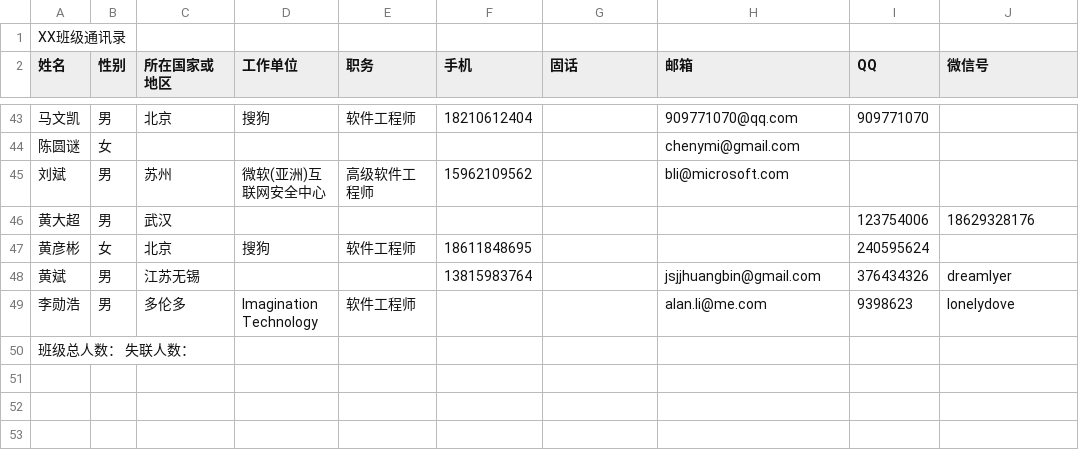
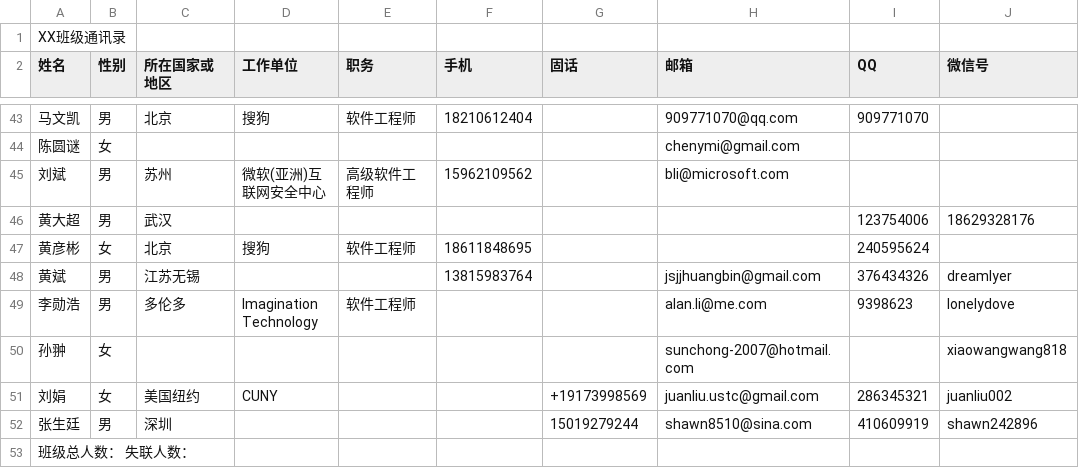
Before and after one commit to aroundzw/ustc0411, a CSV file: 2014值年返校班级通讯录模板.csv, drawn as a sheet; only a part is shown, gaps mark what is left out.

```diff
--- a/2014值年返校班级通讯录模板.csv
+++ b/2014值年返校班级通讯录模板.csv
@@ -49,2 +49,5 @@ XX班级通讯录,,,,,,,,,
 李勋浩,男,多伦多,Imagination Technology,软件工程师,,,alan.li@me.com,9398623,lonelydove
+孙翀,女,,,,,,sunchong-2007@hotmail.com,,xiaowangwang818
+刘娟,女,美国纽约,CUNY,,,+19173998569,juanliu.ustc@gmail.com,286345321,juanliu002
+张生廷,男,深圳,,,,15019279244,shawn8510@sina.com,410609919,shawn242896
 班级总人数：                 失联人数：,,,,,,,,,
```
Also changed, not shown: 1 other file.
